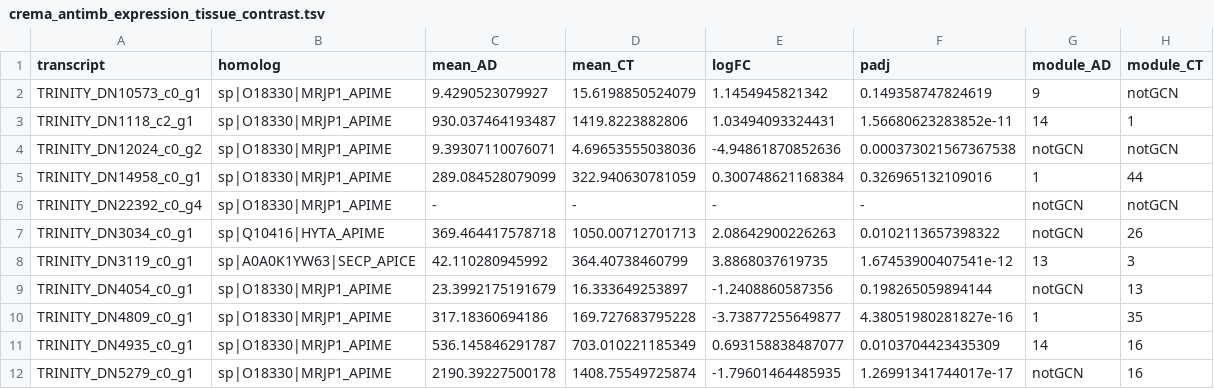
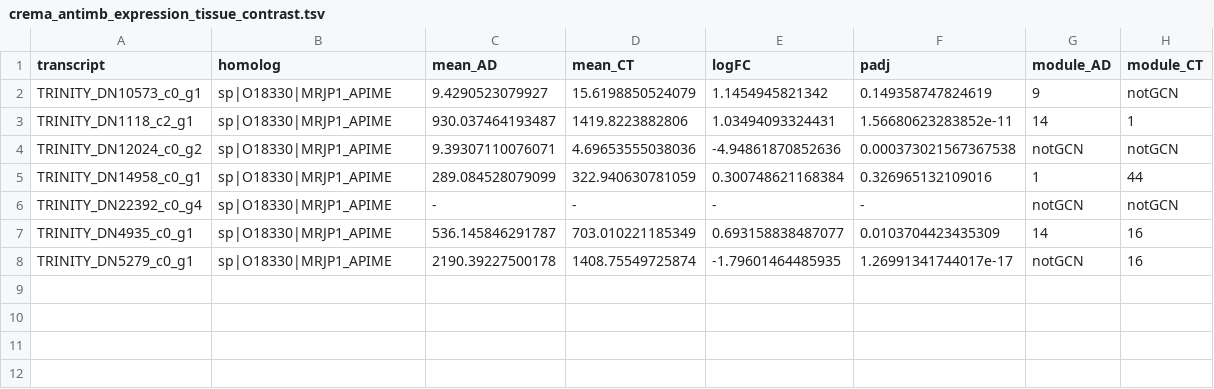
Before and after one commit to for-giobbe/PAINT, a TSV file: enrichment/crema_antimb/crema_antimb_expression_tissue_contrast.tsv, drawn as a sheet; the diff names each change by its address in the sheet, - before the commit and + after, or states it on an @@ line.

```diff
--- a/enrichment/crema_antimb/crema_antimb_expression_tissue_contrast.tsv
+++ b/enrichment/crema_antimb/crema_antimb_expression_tissue_contrast.tsv
-row 7: TRINITY_DN3034_c0_g1 | sp|Q10416|HYTA_APIME | 369.464417578718 | 1050.00712701713 | 2.08642900226263 | 0.0102113657398322 | notGCN | 26
-row 8: TRINITY_DN3119_c0_g1 | sp|A0A0K1YW63|SECP_APICE | 42.110280945992 | 364.40738460799 | 3.8868037619735 | 1.67453900407541e-12 | 13 | 3
-row 9: TRINITY_DN4054_c0_g1 | sp|O18330|MRJP1_APIME | 23.3992175191679 | 16.333649253897 | -1.2408860587356 | 0.198265059894144 | notGCN | 13
-row 10: TRINITY_DN4809_c0_g1 | sp|O18330|MRJP1_APIME | 317.18360694186 | 169.727683795228 | -3.73877255649877 | 4.38051980281827e-16 | 1 | 35
```
Also changed, not shown: enrichment/crema_antimb/crema_antimb_expression_treatm_contrast.tsv, 44 other files.
